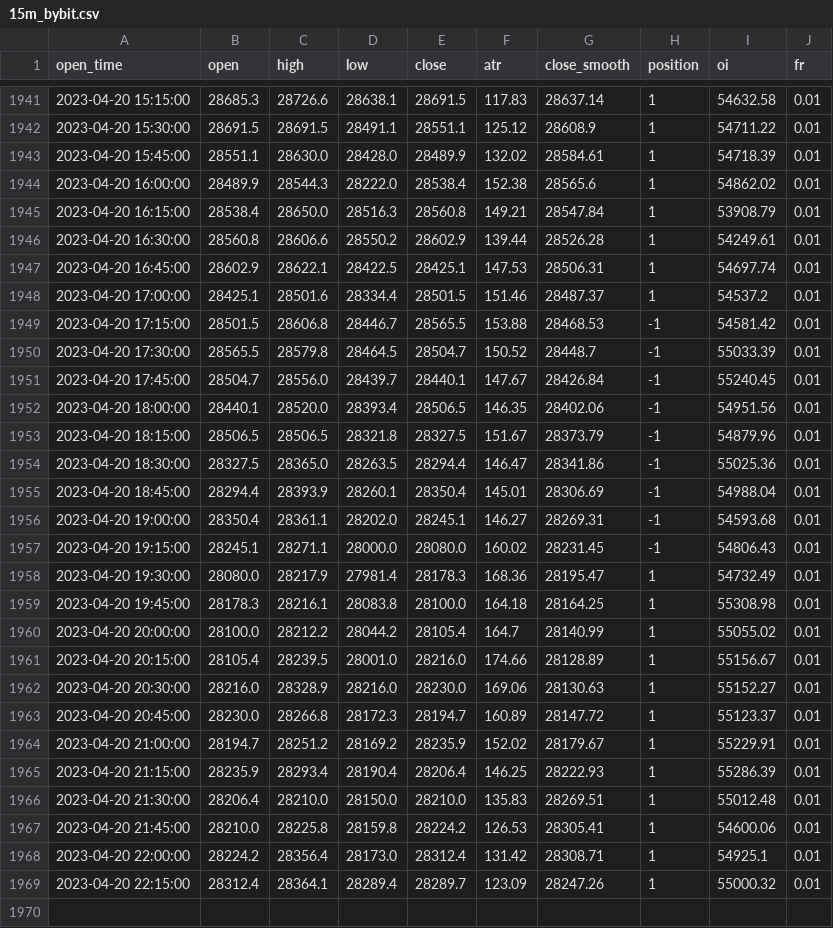
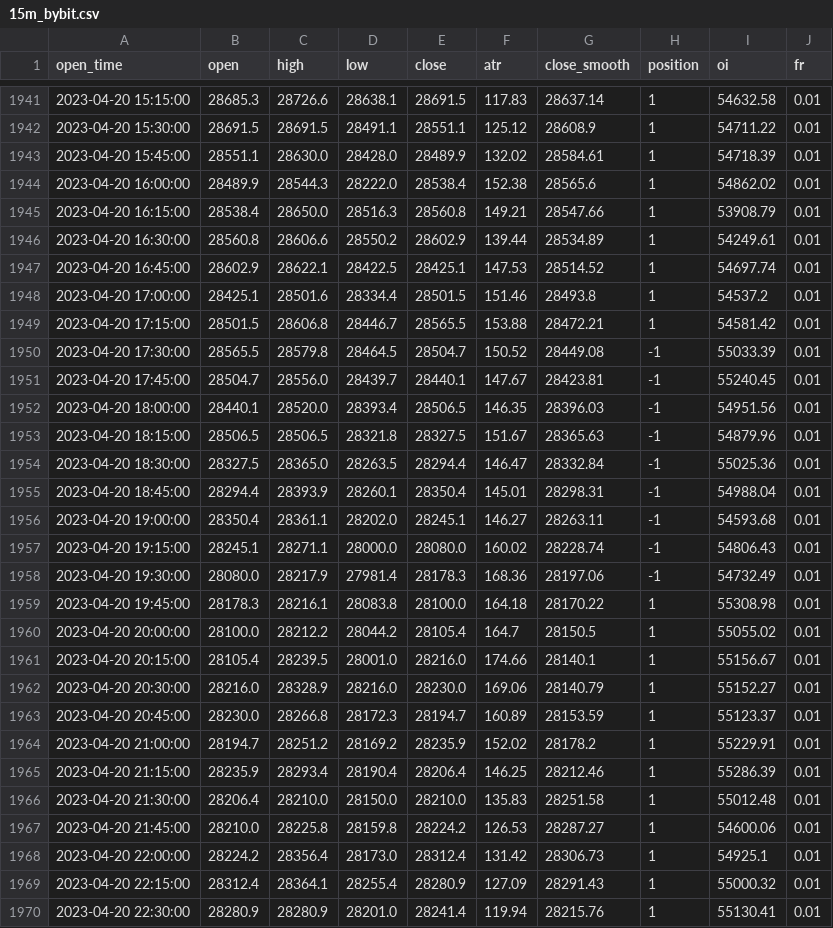
Before and after one commit to jaymgonzalez/btc-csv, a CSV file: 15m_bybit.csv, drawn as a sheet; only a part is shown, gaps mark what is left out; the diff covers the shown part only.

```diff
--- a/15m_bybit.csv
+++ b/15m_bybit.csv
@@ -1944,26 +1944,27 @@ open_time,open,high,low,close,atr,close_smooth,position,oi,fr
 2023-04-20 16:00:00,28489.9,28544.3,28222.0,28538.4,152.38,28565.6,1,54862.02,0.01
-2023-04-20 16:15:00,28538.4,28650.0,28516.3,28560.8,149.21,28547.84,1,53908.79,0.01
-2023-04-20 16:30:00,28560.8,28606.6,28550.2,28602.9,139.44,28526.28,1,54249.61,0.01
-2023-04-20 16:45:00,28602.9,28622.1,28422.5,28425.1,147.53,28506.31,1,54697.74,0.01
-2023-04-20 17:00:00,28425.1,28501.6,28334.4,28501.5,151.46,28487.37,1,54537.2,0.01
-2023-04-20 17:15:00,28501.5,28606.8,28446.7,28565.5,153.88,28468.53,-1,54581.42,0.01
-2023-04-20 17:30:00,28565.5,28579.8,28464.5,28504.7,150.52,28448.7,-1,55033.39,0.01
-2023-04-20 17:45:00,28504.7,28556.0,28439.7,28440.1,147.67,28426.84,-1,55240.45,0.01
-2023-04-20 18:00:00,28440.1,28520.0,28393.4,28506.5,146.35,28402.06,-1,54951.56,0.01
-2023-04-20 18:15:00,28506.5,28506.5,28321.8,28327.5,151.67,28373.79,-1,54879.96,0.01
-2023-04-20 18:30:00,28327.5,28365.0,28263.5,28294.4,146.47,28341.86,-1,55025.36,0.01
-2023-04-20 18:45:00,28294.4,28393.9,28260.1,28350.4,145.01,28306.69,-1,54988.04,0.01
-2023-04-20 19:00:00,28350.4,28361.1,28202.0,28245.1,146.27,28269.31,-1,54593.68,0.01
-2023-04-20 19:15:00,28245.1,28271.1,28000.0,28080.0,160.02,28231.45,-1,54806.43,0.01
-2023-04-20 19:30:00,28080.0,28217.9,27981.4,28178.3,168.36,28195.47,1,54732.49,0.01
-2023-04-20 19:45:00,28178.3,28216.1,28083.8,28100.0,164.18,28164.25,1,55308.98,0.01
-2023-04-20 20:00:00,28100.0,28212.2,28044.2,28105.4,164.7,28140.99,1,55055.02,0.01
-2023-04-20 20:15:00,28105.4,28239.5,28001.0,28216.0,174.66,28128.89,1,55156.67,0.01
-2023-04-20 20:30:00,28216.0,28328.9,28216.0,28230.0,169.06,28130.63,1,55152.27,0.01
-2023-04-20 20:45:00,28230.0,28266.8,28172.3,28194.7,160.89,28147.72,1,55123.37,0.01
-2023-04-20 21:00:00,28194.7,28251.2,28169.2,28235.9,152.02,28179.67,1,55229.91,0.01
-2023-04-20 21:15:00,28235.9,28293.4,28190.4,28206.4,146.25,28222.93,1,55286.39,0.01
-2023-04-20 21:30:00,28206.4,28210.0,28150.0,28210.0,135.83,28269.51,1,55012.48,0.01
-2023-04-20 21:45:00,28210.0,28225.8,28159.8,28224.2,126.53,28305.41,1,54600.06,0.01
-2023-04-20 22:00:00,28224.2,28356.4,28173.0,28312.4,131.42,28308.71,1,54925.1,0.01
-2023-04-20 22:15:00,28312.4,28364.1,28289.4,28289.7,123.09,28247.26,1,55000.32,0.01
+2023-04-20 16:15:00,28538.4,28650.0,28516.3,28560.8,149.21,28547.66,1,53908.79,0.01
+2023-04-20 16:30:00,28560.8,28606.6,28550.2,28602.9,139.44,28534.89,1,54249.61,0.01
+2023-04-20 16:45:00,28602.9,28622.1,28422.5,28425.1,147.53,28514.52,1,54697.74,0.01
+2023-04-20 17:00:00,28425.1,28501.6,28334.4,28501.5,151.46,28493.8,1,54537.2,0.01
+2023-04-20 17:15:00,28501.5,28606.8,28446.7,28565.5,153.88,28472.21,1,54581.42,0.01
+2023-04-20 17:30:00,28565.5,28579.8,28464.5,28504.7,150.52,28449.08,-1,55033.39,0.01
+2023-04-20 17:45:00,28504.7,28556.0,28439.7,28440.1,147.67,28423.81,-1,55240.45,0.01
+2023-04-20 18:00:00,28440.1,28520.0,28393.4,28506.5,146.35,28396.03,-1,54951.56,0.01
+2023-04-20 18:15:00,28506.5,28506.5,28321.8,28327.5,151.67,28365.63,-1,54879.96,0.01
+2023-04-20 18:30:00,28327.5,28365.0,28263.5,28294.4,146.47,28332.84,-1,55025.36,0.01
+2023-04-20 18:45:00,28294.4,28393.9,28260.1,28350.4,145.01,28298.31,-1,54988.04,0.01
+2023-04-20 19:00:00,28350.4,28361.1,28202.0,28245.1,146.27,28263.11,-1,54593.68,0.01
+2023-04-20 19:15:00,28245.1,28271.1,28000.0,28080.0,160.02,28228.74,-1,54806.43,0.01
+2023-04-20 19:30:00,28080.0,28217.9,27981.4,28178.3,168.36,28197.06,-1,54732.49,0.01
+2023-04-20 19:45:00,28178.3,28216.1,28083.8,28100.0,164.18,28170.22,1,55308.98,0.01
+2023-04-20 20:00:00,28100.0,28212.2,28044.2,28105.4,164.7,28150.5,1,55055.02,0.01
+2023-04-20 20:15:00,28105.4,28239.5,28001.0,28216.0,174.66,28140.1,1,55156.67,0.01
+2023-04-20 20:30:00,28216.0,28328.9,28216.0,28230.0,169.06,28140.79,1,55152.27,0.01
+2023-04-20 20:45:00,28230.0,28266.8,28172.3,28194.7,160.89,28153.59,1,55123.37,0.01
+2023-04-20 21:00:00,28194.7,28251.2,28169.2,28235.9,152.02,28178.2,1,55229.91,0.01
+2023-04-20 21:15:00,28235.9,28293.4,28190.4,28206.4,146.25,28212.46,1,55286.39,0.01
+2023-04-20 21:30:00,28206.4,28210.0,28150.0,28210.0,135.83,28251.58,1,55012.48,0.01
+2023-04-20 21:45:00,28210.0,28225.8,28159.8,28224.2,126.53,28287.27,1,54600.06,0.01
+2023-04-20 22:00:00,28224.2,28356.4,28173.0,28312.4,131.42,28306.73,1,54925.1,0.01
+2023-04-20 22:15:00,28312.4,28364.1,28255.4,28280.9,127.09,28291.43,1,55000.32,0.01
+2023-04-20 22:30:00,28280.9,28280.9,28201.0,28241.4,119.94,28215.76,1,55130.41,0.01
```
Also changed, not shown: 2 edited cells elsewhere in this file.
